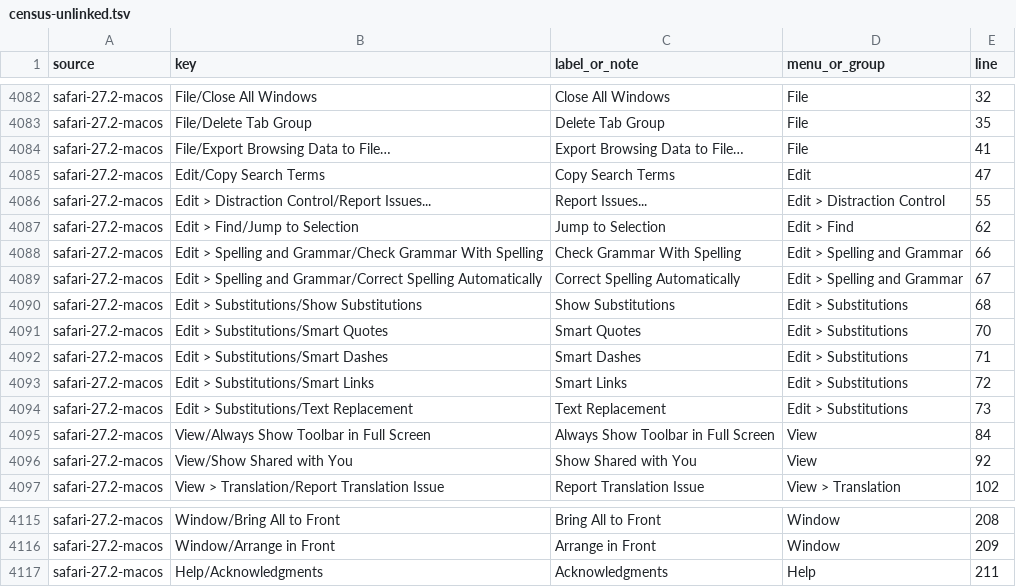
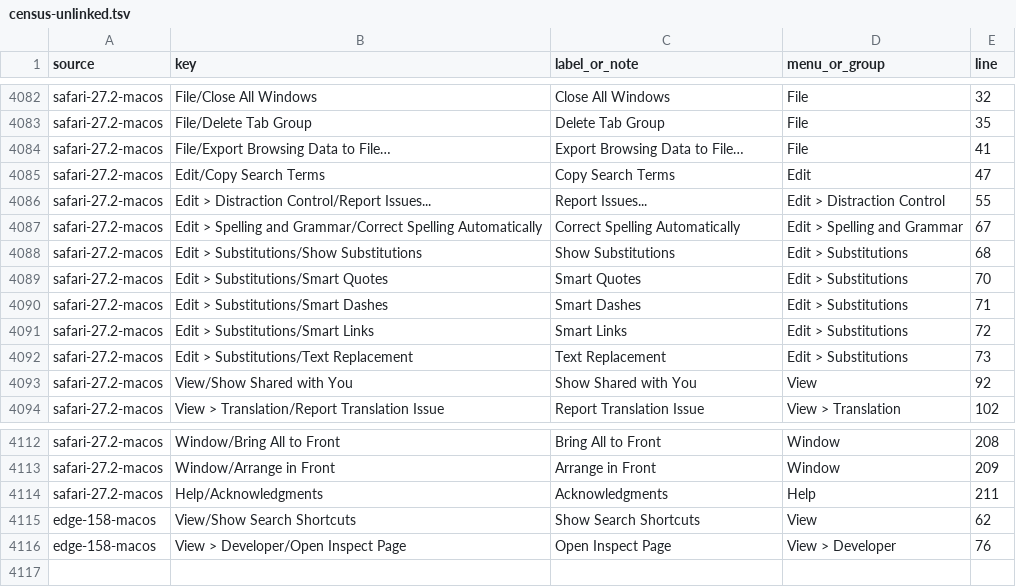
Before and after one commit to socrtwo/annes-browser, a TSV file: docs/census-unlinked.tsv, drawn as a sheet; only a part is shown, gaps mark what is left out.

```diff
--- a/docs/census-unlinked.tsv
+++ b/docs/census-unlinked.tsv
@@ -4086,4 +4086,2 @@ safari-27.2-macos	Edit/Copy Search Terms	Copy Search Terms	Edit	47
 safari-27.2-macos	Edit > Distraction Control/Report Issues...	Report Issues...	Edit > Distraction Control	55
-safari-27.2-macos	Edit > Find/Jump to Selection	Jump to Selection	Edit > Find	62
-safari-27.2-macos	Edit > Spelling and Grammar/Check Grammar With Spelling	Check Grammar With Spelling	Edit > Spelling and Grammar	66
 safari-27.2-macos	Edit > Spelling and Grammar/Correct Spelling Automatically	Correct Spelling Automatically	Edit > Spelling and Grammar	67
@@ -4094,3 +4092,2 @@ safari-27.2-macos	Edit > Substitutions/Smart Links	Smart Links	Edit > Substituti
 safari-27.2-macos	Edit > Substitutions/Text Replacement	Text Replacement	Edit > Substitutions	73
-safari-27.2-macos	View/Always Show Toolbar in Full Screen	Always Show Toolbar in Full Screen	View	84
 safari-27.2-macos	View/Show Shared with You	Show Shared with You	View	92
@@ -4117 +4114,3 @@ safari-27.2-macos	Window/Arrange in Front	Arrange in Front	Window	209
 safari-27.2-macos	Help/Acknowledgments	Acknowledgments	Help	211
+edge-158-macos	View/Show Search Shortcuts	Show Search Shortcuts	View	62
+edge-158-macos	View > Developer/Open Inspect Page	Open Inspect Page	View > Developer	76
```
Also changed, not shown: 10 other files.
